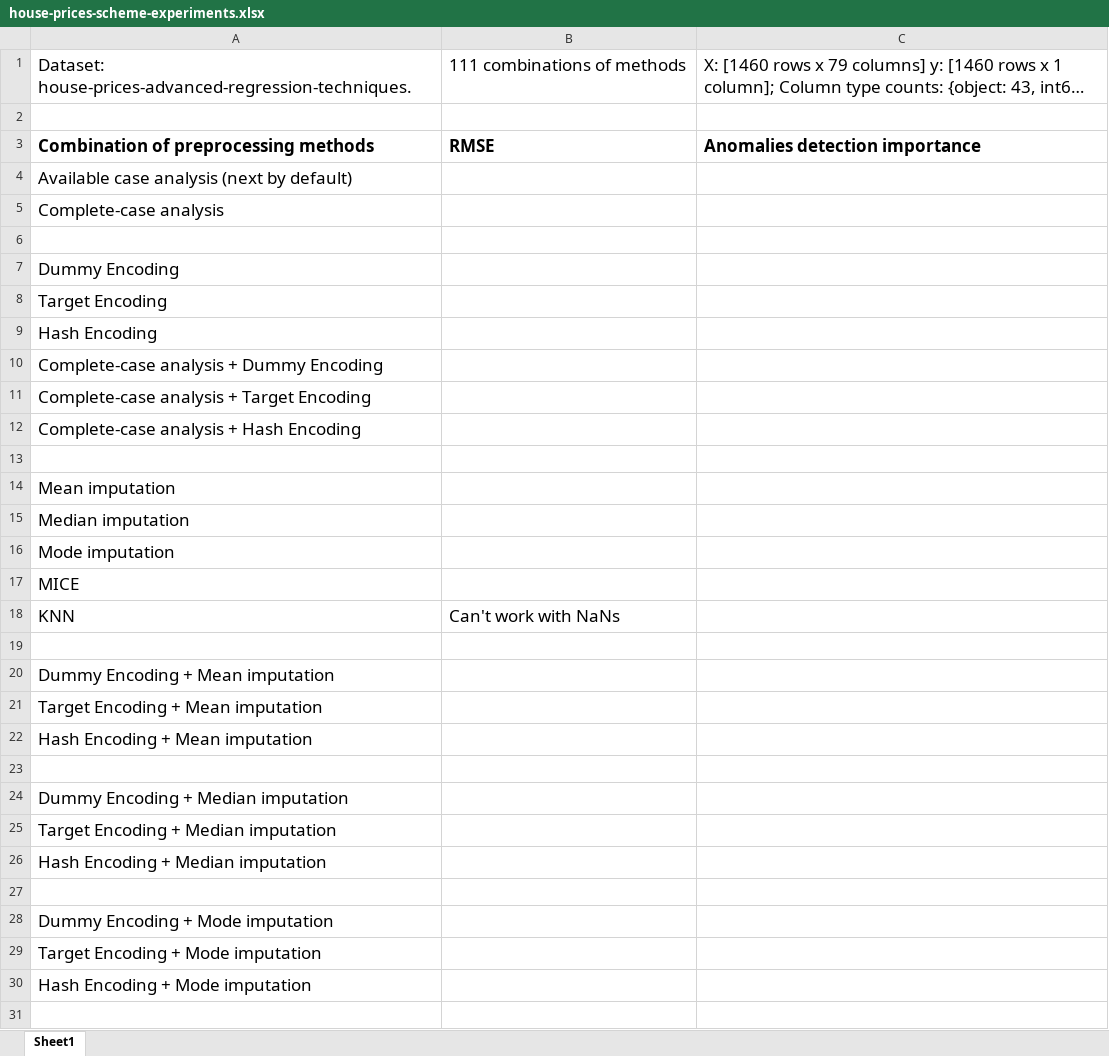
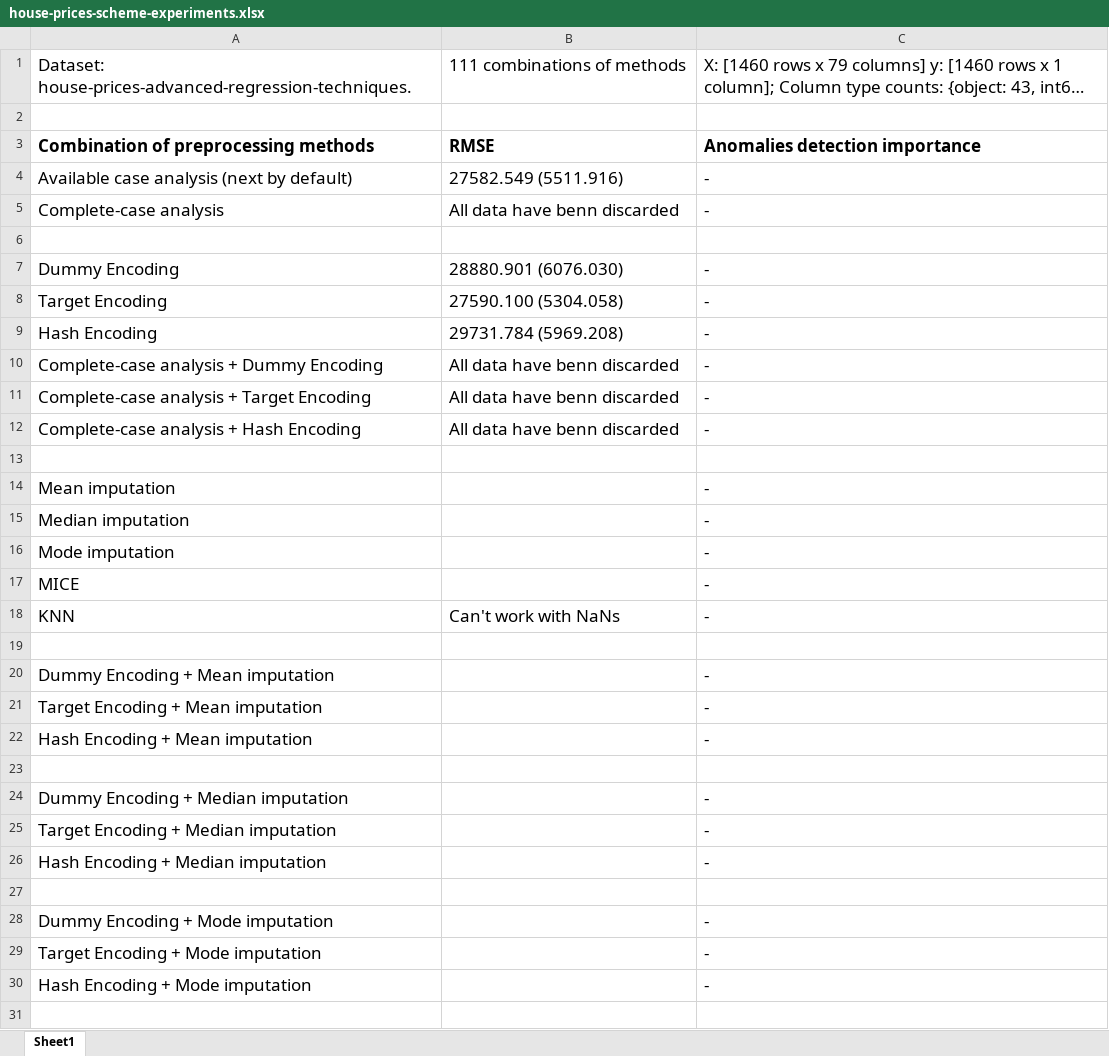
Before and after one commit to george-nigm/Improvements-to-ML-algorithms, an Excel workbook: house-prices-scheme-experiments.xlsx, sheet Sheet1, drawn as a sheet; only a part is shown; long unchanged cells end in …; values as stored, in another font and other column widths than the file's, no borders; the diff covers the shown part only; the diff names each change by its address in the sheet, - before the commit and + after, or states it on an @@ line.

```diff
--- a/house-prices-scheme-experiments.xlsx (sheet Sheet1)
+++ b/house-prices-scheme-experiments.xlsx (sheet Sheet1)
-B4: (empty)
+B4: 27582.549 (5511.916)
-C4:C5: (empty)
+C4:C5: -
-B5: (empty)
+B5: All data have benn discarded
-B7: (empty)
+B7: 28880.901 (6076.030)
-C7:C12: (empty)
+C7:C12: -
-B8: (empty)
+B8: 27590.100 (5304.058)
-B9: (empty)
+B9: 29731.784 (5969.208)
-B10:B12: (empty)
+B10:B12: All data have benn discarded
-C14:C18: (empty)
+C14:C18: -
-C20:C22: (empty)
+C20:C22: -
-C24:C26: (empty)
+C24:C26: -
-C28:C30: (empty)
+C28:C30: -
```
Also changed, not shown: 18 edited cells elsewhere in this sheet, 3 other files.
